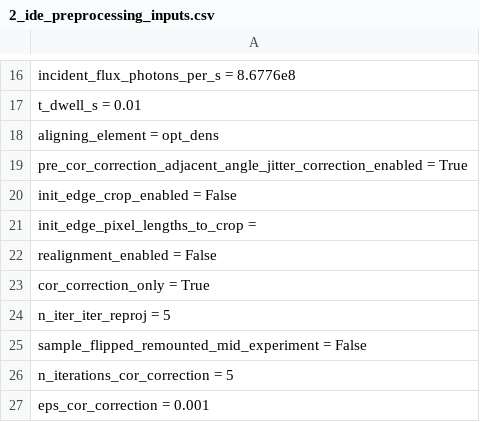
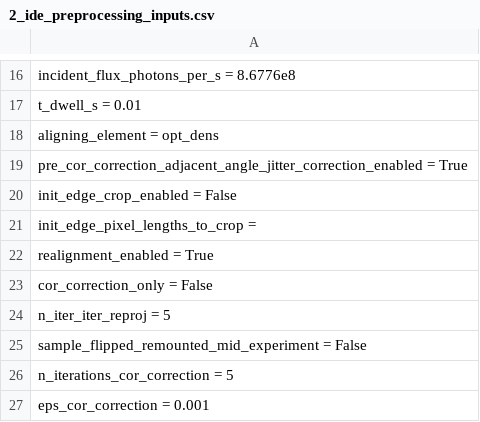
Before and after one commit to bwr0835/XRF_tomography, a CSV file: 3D/2_ide_preprocessing_inputs.csv, drawn as a sheet; only a part is shown, gaps mark what is left out.

Commit message:
Update 2_ide_preprocessing_inputs.csv

```diff
--- a/3D/2_ide_preprocessing_inputs.csv
+++ b/3D/2_ide_preprocessing_inputs.csv
@@ -21,4 +21,4 @@ init_edge_crop_enabled = False
 init_edge_pixel_lengths_to_crop =
-realignment_enabled = False
-cor_correction_only = True
+realignment_enabled = True
+cor_correction_only = False
 n_iter_iter_reproj = 5
```
